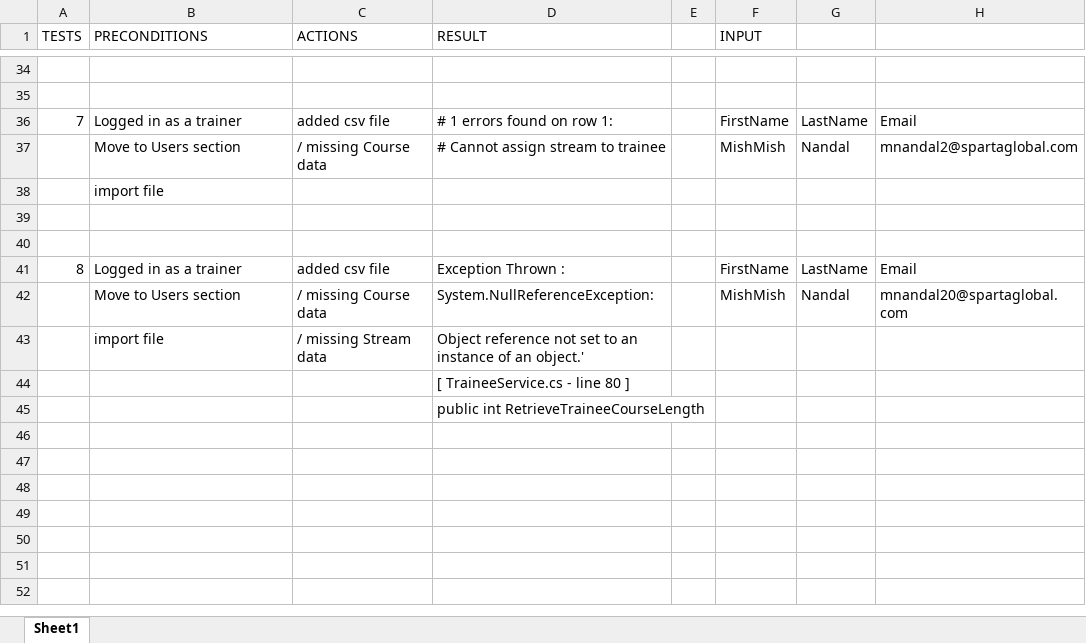
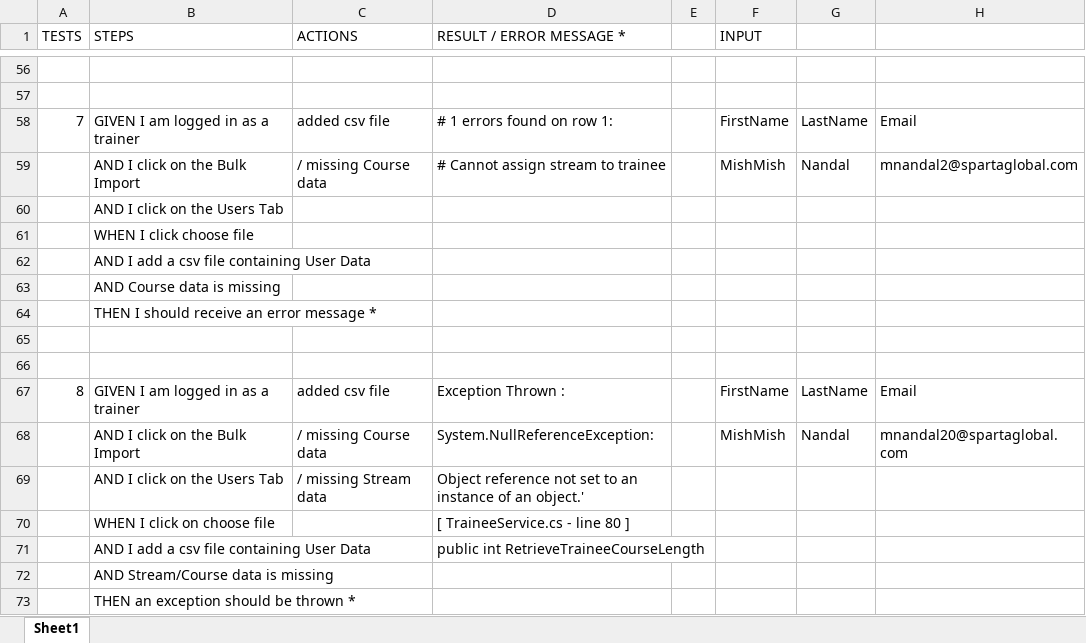
Before and after one commit to nishman89/Eng91_FinalProject, an Excel workbook: Documentation/Manual Testing/Bulk Import/Bulk Import - Import Users/Exploratory Testing Report [Import Users].xlsx, sheet Sheet1, drawn as a sheet; only a part is shown, gaps mark what is left out; values as stored, in another font and other column widths than the file's, no cell formats; addresses are those after the commit; rows hold the shown columns only; the diff covers the shown part only; the diff names each change by its address in the sheet, - before the commit and + after, or states it on an @@ line.

Commit message:
completed Import Users Documentation

```diff
--- a/Documentation/Manual Testing/Bulk Import/Bulk Import - Import Users/Exploratory Testing Report [Import Users].xlsx (sheet Sheet1)
+++ b/Documentation/Manual Testing/Bulk Import/Bulk Import - Import Users/Exploratory Testing Report [Import Users].xlsx (sheet Sheet1)
-B1: PRECONDITIONS
+B1: STEPS
-D1: RESULT
+D1: RESULT / ERROR MESSAGE *
-B58 (STEPS): Logged in as a trainer
+B58 (STEPS): GIVEN I am logged in as a trainer
-B59 (STEPS): Move to Users section
+B59 (STEPS): AND I click on the Bulk Import
-B60 (STEPS): import file
+B60 (STEPS): AND I click on the Users Tab
+row 61:  | WHEN I click choose file
+row 62:  | AND I add a csv file containing User Data
+row 63:  | AND Course data is missing
+row 64:  | THEN I should receive an error message *
-B67 (STEPS): Logged in as a trainer
+B67 (STEPS): GIVEN I am logged in as a trainer
-B68 (STEPS): Move to Users section
+B68 (STEPS): AND I click on the Bulk Import
-B69 (STEPS): import file
+B69 (STEPS): AND I click on the Users Tab
-B70 (STEPS): (empty)
+B70 (STEPS): WHEN I click on choose file
-B71 (STEPS): (empty)
+B71 (STEPS): AND I add a csv file containing User Data
+row 72:  | AND Stream/Course data is missing
+row 73:  | THEN an exception should be thrown *
```
Also changed, not shown: 22 added rows and 22 edited cells elsewhere in this sheet, cell formats.
